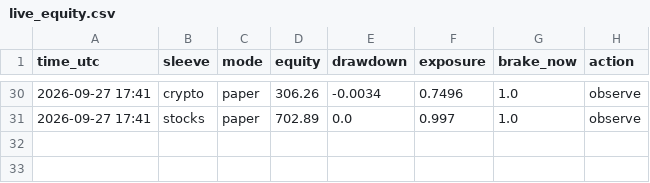
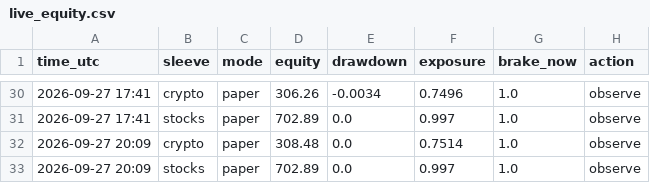
Before and after one commit to MarioB19/trading-lab, a CSV file: state/live_equity.csv, drawn as a sheet; only a part is shown, gaps mark what is left out; the diff names each change by its address in the sheet, - before the commit and + after, or states it on an @@ line.

```diff
--- a/state/live_equity.csv
+++ b/state/live_equity.csv
+row 32: 2026-09-27 20:09 | crypto | paper | 308.48 | 0.0 | 0.7514 | 1.0 | observe
+row 33: 2026-09-27 20:09 | stocks | paper | 702.89 | 0.0 | 0.997 | 1.0 | observe
```
Also changed, not shown: 1 other file.
